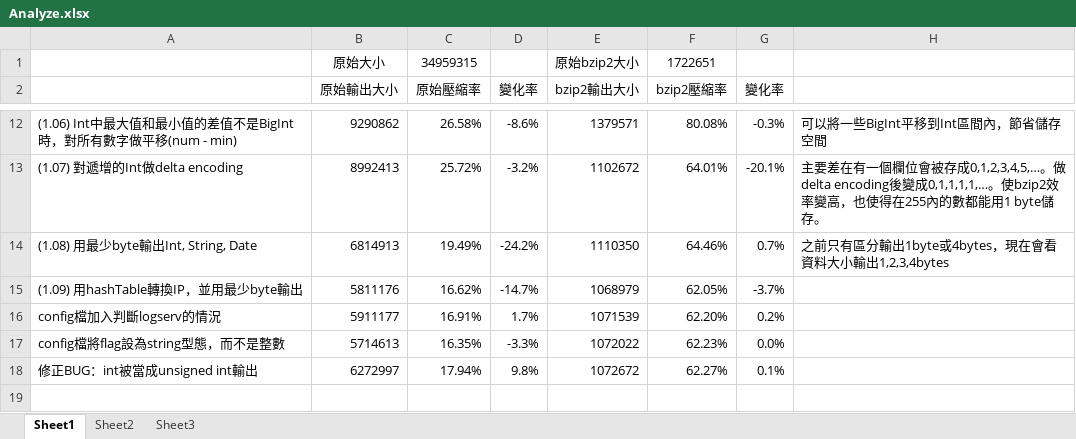
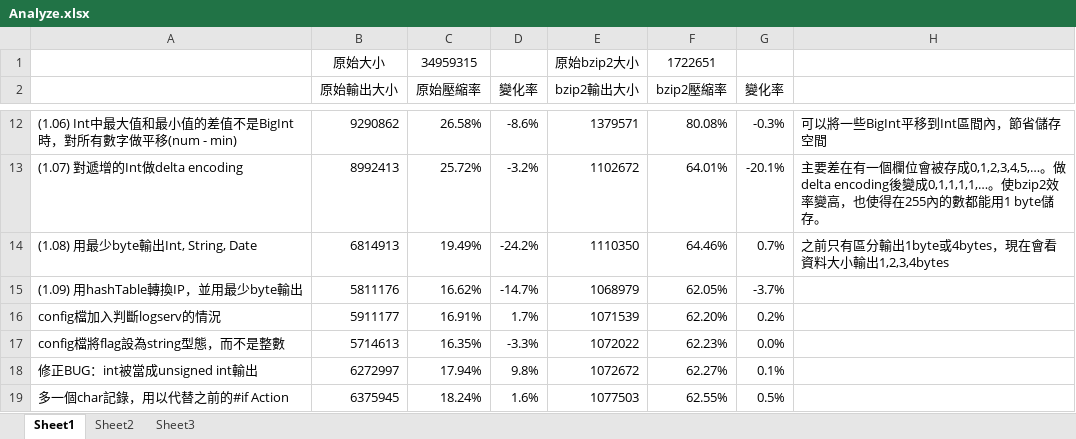
Before and after one commit to khiav223577/log-analysis, an Excel workbook: Analyze.xlsx, sheet Sheet1, drawn as a sheet; only a part is shown, gaps mark what is left out; values as stored, in another font and other column widths than the file's, no borders; charts and pictures not drawn; the diff names each change by its address in the sheet, - before the commit and + after, or states it on an @@ line.

```diff
--- a/Analyze.xlsx (sheet Sheet1)
+++ b/Analyze.xlsx (sheet Sheet1)
+row 19: 多一個char記錄，用以代替之前的#if Action | 6375945 | 18.24% | 1.6% | 1077503 | 62.55% | 0.5%
```
Also changed, not shown: charts or pictures, 12 other files.
